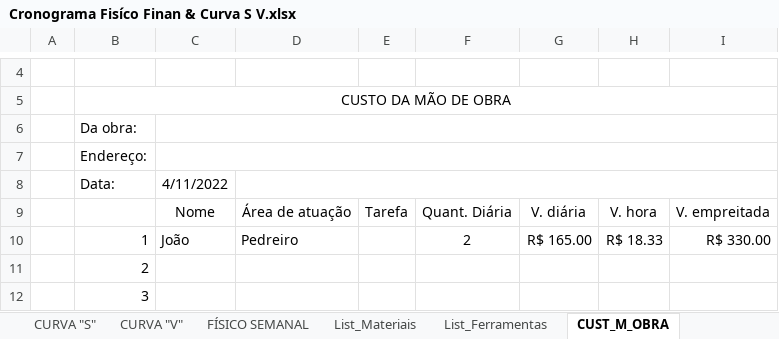
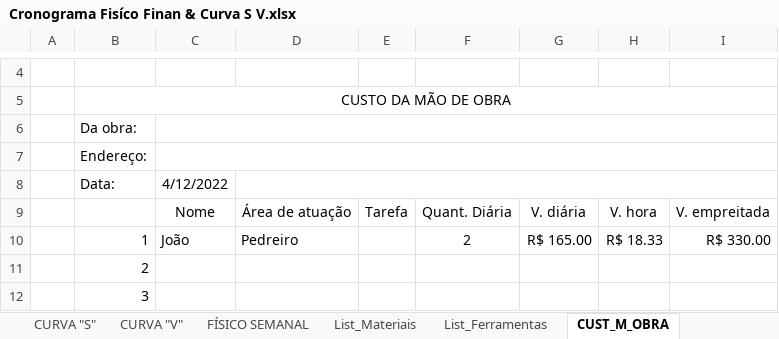
Before and after one commit to EdgardSancosta/Cronograma_Fisico_Financeiro, an Excel workbook: Cronograma Fisíco Finan & Curva S V.xlsx, sheet CUST_M_OBRA, drawn as a sheet; only a part is shown, gaps mark what is left out; values as stored, in another font and other column widths than the file's, no borders; the diff names each change by its address in the sheet, - before the commit and + after, or states it on an @@ line.

```diff
--- a/Cronograma Fisíco Finan & Curva S V.xlsx (sheet CUST_M_OBRA)
+++ b/Cronograma Fisíco Finan & Curva S V.xlsx (sheet CUST_M_OBRA)
-C8: 4/11/2022
+C8: 4/12/2022
```
Also changed, not shown: sheet List_Ferramentas, sheet List_Materiais, formulas that keep their value, charts or pictures, 1 other file.
